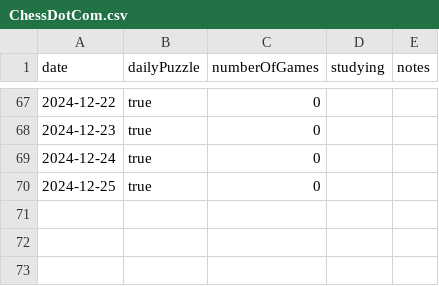
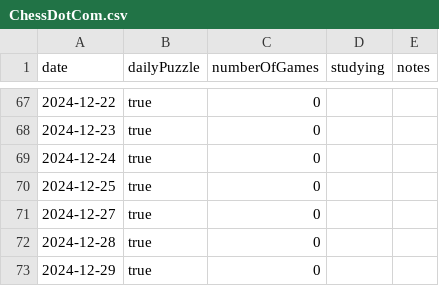
Before and after one commit to anthonywong555/anthonywong555.github.io, a CSV file: static/data/chess/ChessDotCom.csv, drawn as a sheet; only a part is shown, gaps mark what is left out; the diff names each change by its address in the sheet, - before the commit and + after, or states it on an @@ line.

```diff
--- a/static/data/chess/ChessDotCom.csv
+++ b/static/data/chess/ChessDotCom.csv
+row 71: 2024-12-27 | true | 0
+row 72: 2024-12-28 | true | 0
+row 73: 2024-12-29 | true | 0
```
Also changed, not shown: static/data/puzzles/NYT.csv.
